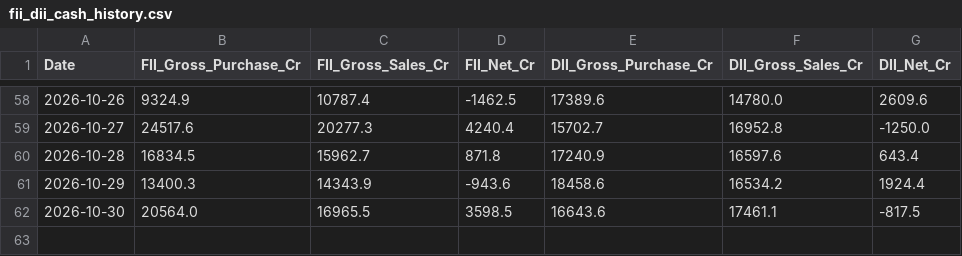
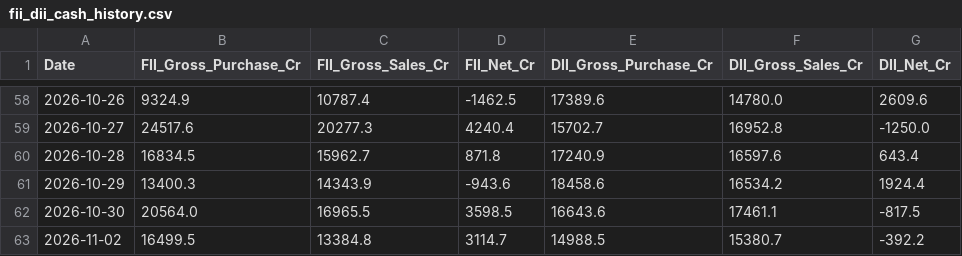
Before and after one commit to Nagesh0091/FII_DII_DATA_COLLECTION, a CSV file: fii_dii_cash_history.csv, drawn as a sheet; only a part is shown, gaps mark what is left out; the diff names each change by its address in the sheet, - before the commit and + after, or states it on an @@ line.

```diff
--- a/fii_dii_cash_history.csv
+++ b/fii_dii_cash_history.csv
+row 63: 2026-11-02 | 16499.5 | 13384.8 | 3114.7 | 14988.5 | 15380.7 | -392.2
```
Also changed, not shown: 1 other file.
